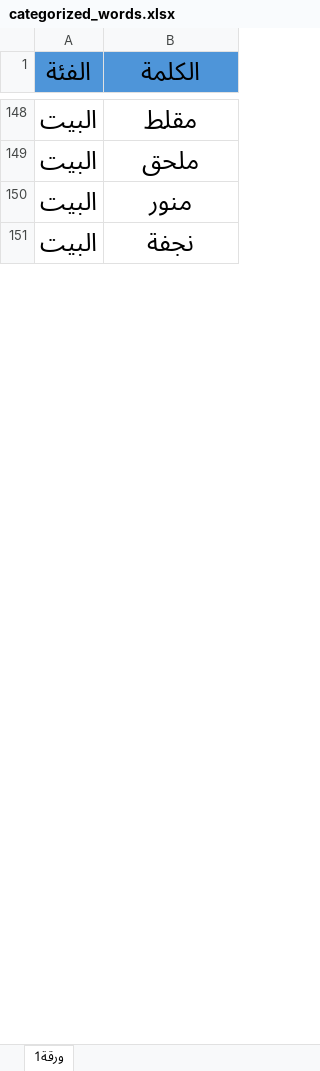
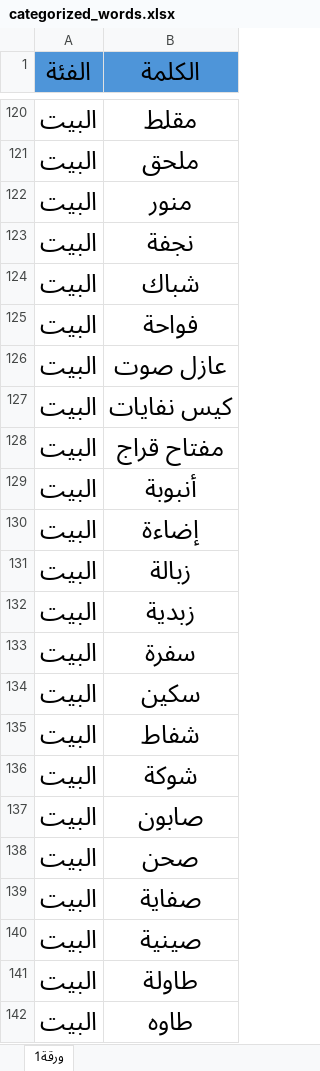
Before and after one commit to alzhranicv-rgb/imposter-game, an Excel workbook: categorized_words.xlsx, sheet ورقة1, drawn as a sheet; only a part is shown, gaps mark what is left out; values as stored, in another font and other column widths than the file's, no borders; conditional formats and table styles not drawn; the diff covers the shown part only; the diff names each change by its address in the sheet, - before the commit and + after, or states it on an @@ line.

```diff
--- a/categorized_words.xlsx (sheet ورقة1)
+++ b/categorized_words.xlsx (sheet ورقة1)
@@ row 132 moved to row 124: البيت @@
+row 125: البيت | فواحة
+row 126: البيت | عازل صوت
+row 127: البيت | كيس نفايات
+row 128: البيت | مفتاح قراج
+row 129: البيت | أنبوبة
+row 130: البيت | إضاءة
+row 131: البيت | زبالة
+row 132: البيت | زبدية
+row 133: البيت | سفرة
+row 134: البيت | سكين
+row 135: البيت | شفاط
+row 136: البيت | شوكة
+row 137: البيت | صابون
+row 138: البيت | صحن
+row 139: البيت | صفاية
+row 140: البيت | صينية
+row 141: البيت | طاولة
+row 142: البيت | طاوه
```
Also changed, not shown: 156 added rows, 204 removed rows and 16 edited cells elsewhere in this sheet, 3 other files.
